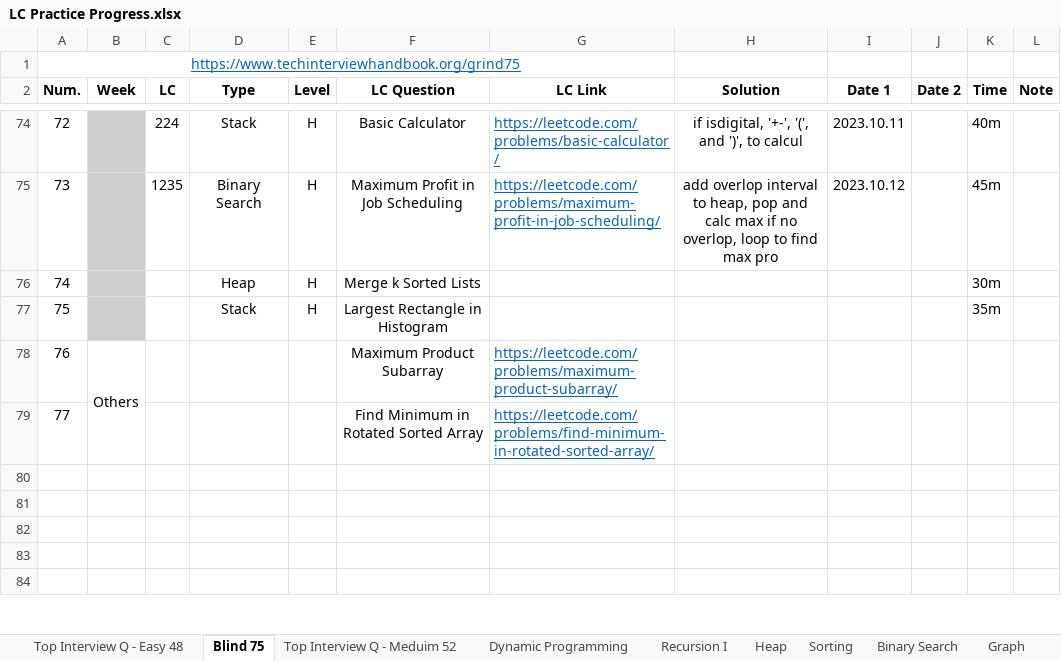
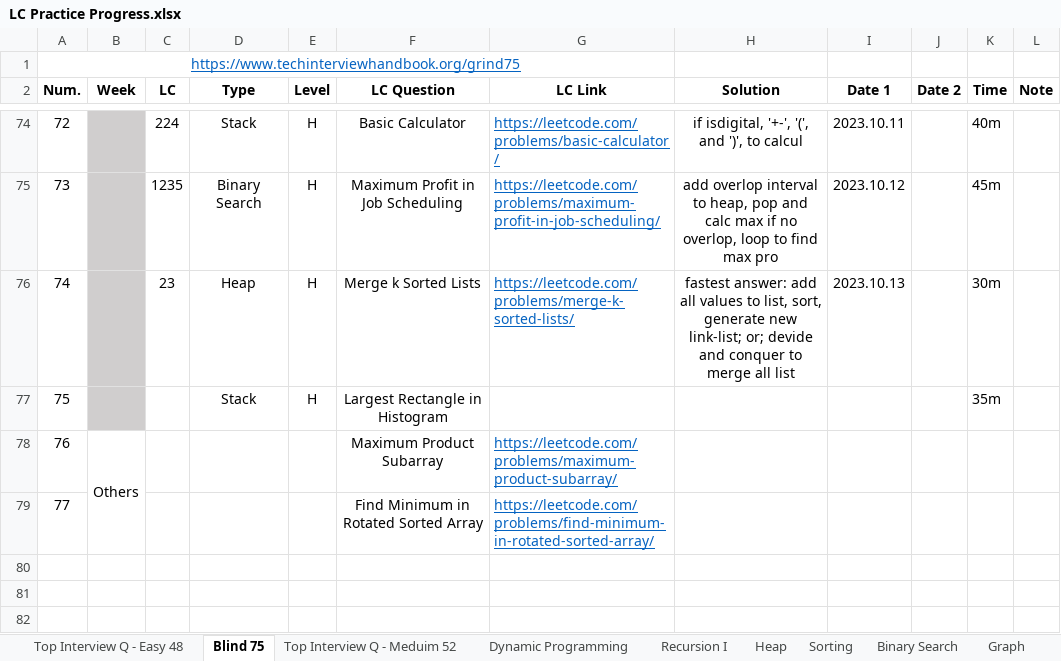
Before and after one commit to Ylieo816/Learning-Leetcode, an Excel workbook: LC Practice Progress.xlsx, sheet Blind 75, drawn as a sheet; only a part is shown, gaps mark what is left out; the shorter side is filled out with more unchanged rows; values as stored, in another font and other column widths than the file's, no borders; the diff names each change by its address in the sheet, - before the commit and + after, or states it on an @@ line.

Commit message:
[20231013] Leetcode - Blind 75 (74)

```diff
--- a/LC Practice Progress.xlsx (sheet Blind 75)
+++ b/LC Practice Progress.xlsx (sheet Blind 75)
-C76 (LC): (empty)
+C76 (LC): 23
-G76 (LC Link): (empty)
+G76 (LC Link): https://leetcode.com/problems/merge-k-sorted-lists/
-H76 (Solution): (empty)
+H76 (Solution): fastest answer: add all values to list, sort, generate new link-list; or; devide and conquer to merge all list
-I76 (Date 1): (empty)
+I76 (Date 1): 2023.10.13
```
Also changed, not shown: 1 other file.
